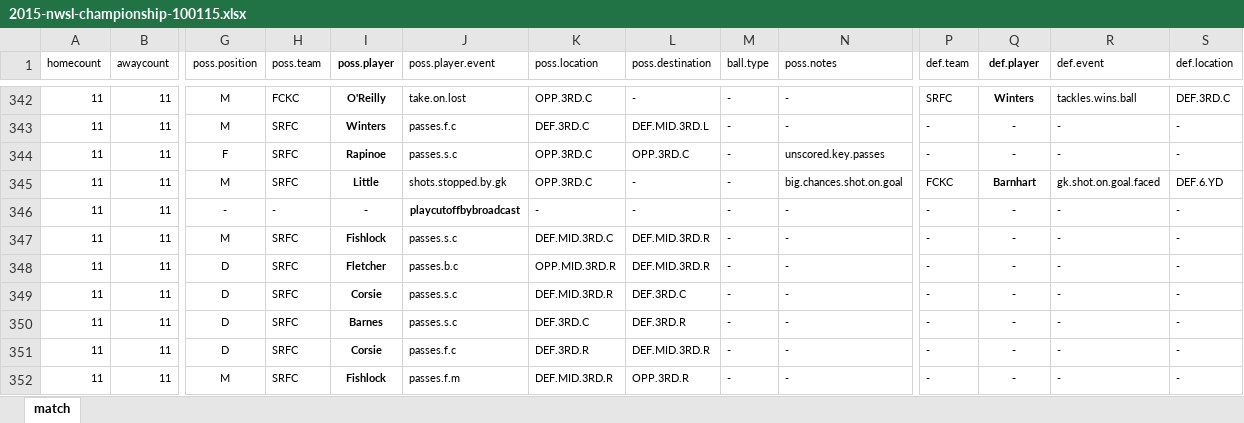
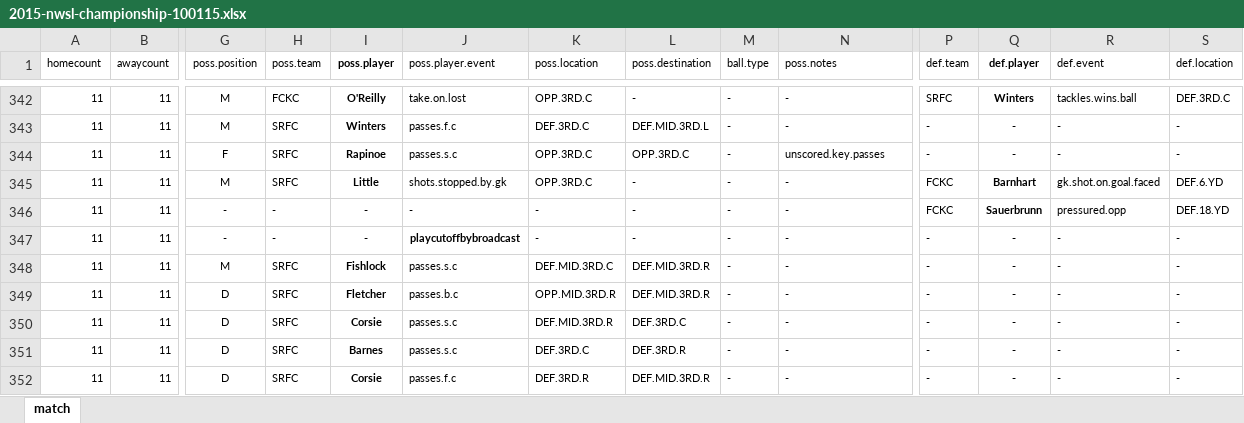
Before and after one commit to alfredomartinezjr/wosostats, an Excel workbook: 2015-nwsl/2015-nwsl-championship-100115.xlsx, sheet match, drawn as a sheet; only a part is shown, gaps mark what is left out; the shorter side is filled out with more unchanged rows; values as stored, in another font and other column widths than the file's, no borders; conditional formats not drawn; rows hold the shown columns only; the diff names each change by its address in the sheet, - before the commit and + after, or states it on an @@ line.

Commit message:
changed Kim Little's big chance
Changed it to a non-big chance. Just a shot on goal, since Sauerbrunn
on the replay looked to have been very close to her

```diff
--- a/2015-nwsl/2015-nwsl-championship-100115.xlsx (sheet match)
+++ b/2015-nwsl/2015-nwsl-championship-100115.xlsx (sheet match)
-N345 (poss.notes): big.chances.shot.on.goal
+N345 (poss.notes): -
+row 346: 11 | 11 | - | - | - | - | - | - | - | - | FCKC | Sauerbrunn | pressured.opp | DEF.18.YD
```
Also changed, not shown: 1 other file.
